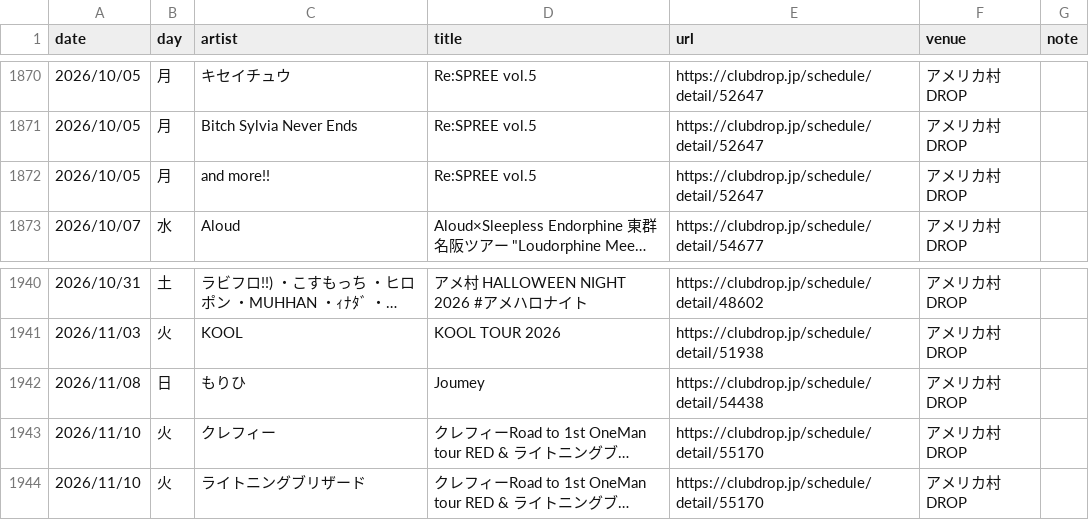
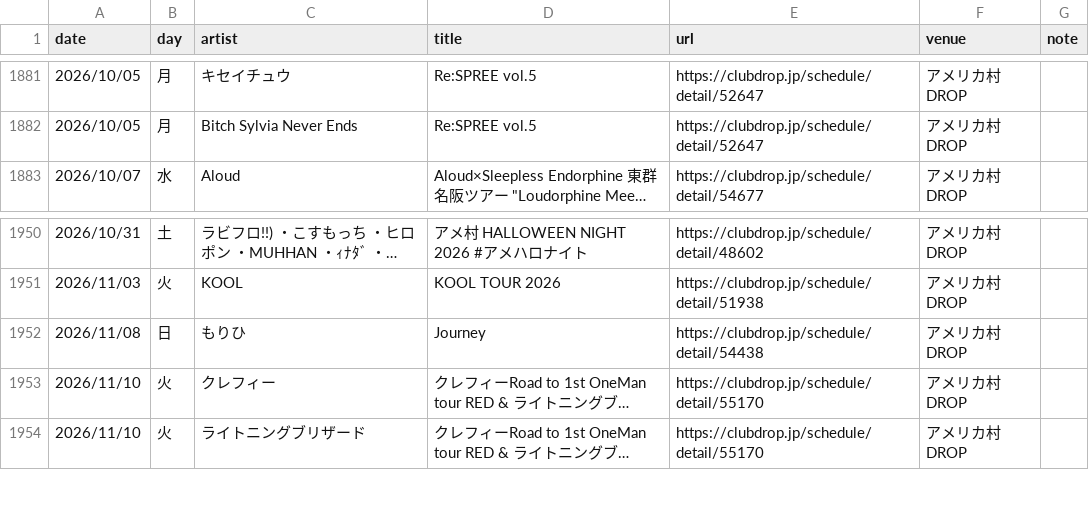
Before and after one commit to yoshitaka-ishizu/livesearch, a CSV file: backend/data/events.csv, drawn as a sheet; only a part is shown, gaps mark what is left out; long unchanged cells end in …; removed rows and columns are numbered as before the commit, all else as after; the diff covers the shown part only; the diff names each change by its address in the sheet, - before the commit and + after, or states it on an @@ line.

```diff
--- a/backend/data/events.csv
+++ b/backend/data/events.csv
-row 1872: 2026/10/05 | 月 | and more!! | Re:SPREE vol.5 | https://clubdrop.jp/schedule/detail/52647 | アメリカ村DROP
-D1952 (title): Joumey
+D1952 (title): Journey
```
Also changed, not shown: 15 added rows, 4 removed rows and 18 edited cells elsewhere in this file, 1 other file.
